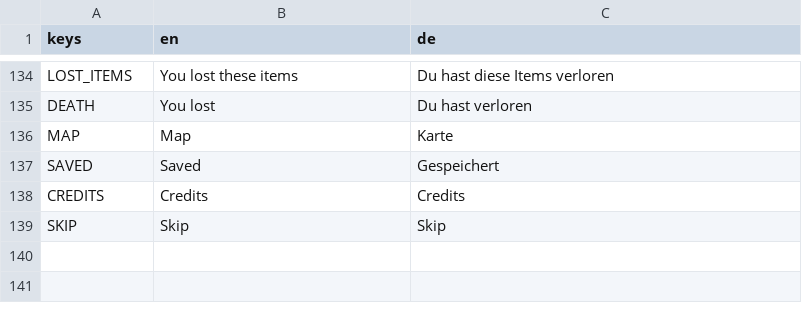
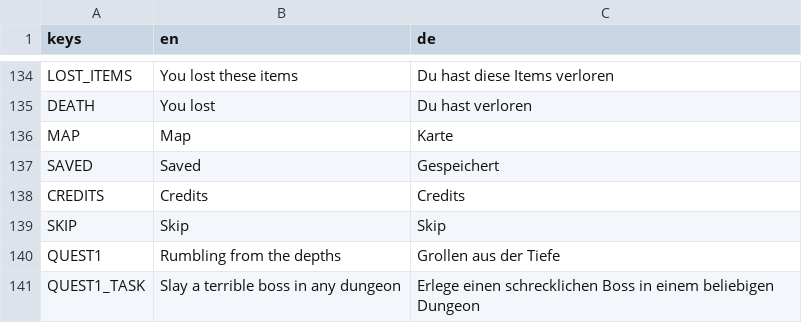
Before and after one commit to jensbeh/project-se-kassel-project-alpha, a CSV file: assets/language/Languages.csv, drawn as a sheet; only a part is shown, gaps mark what is left out.

Commit message:
feat: added quests

```diff
--- a/assets/language/Languages.csv
+++ b/assets/language/Languages.csv
@@ -139 +139,3 @@ CREDITS,Credits,Credits
 SKIP,Skip,Skip
+QUEST1,Rumbling from the depths,Grollen aus der Tiefe
+QUEST1_TASK,Slay a terrible boss in any dungeon,Erlege einen schrecklichen Boss in einem beliebigen Dungeon
```
Also changed, not shown: 9 other files.
